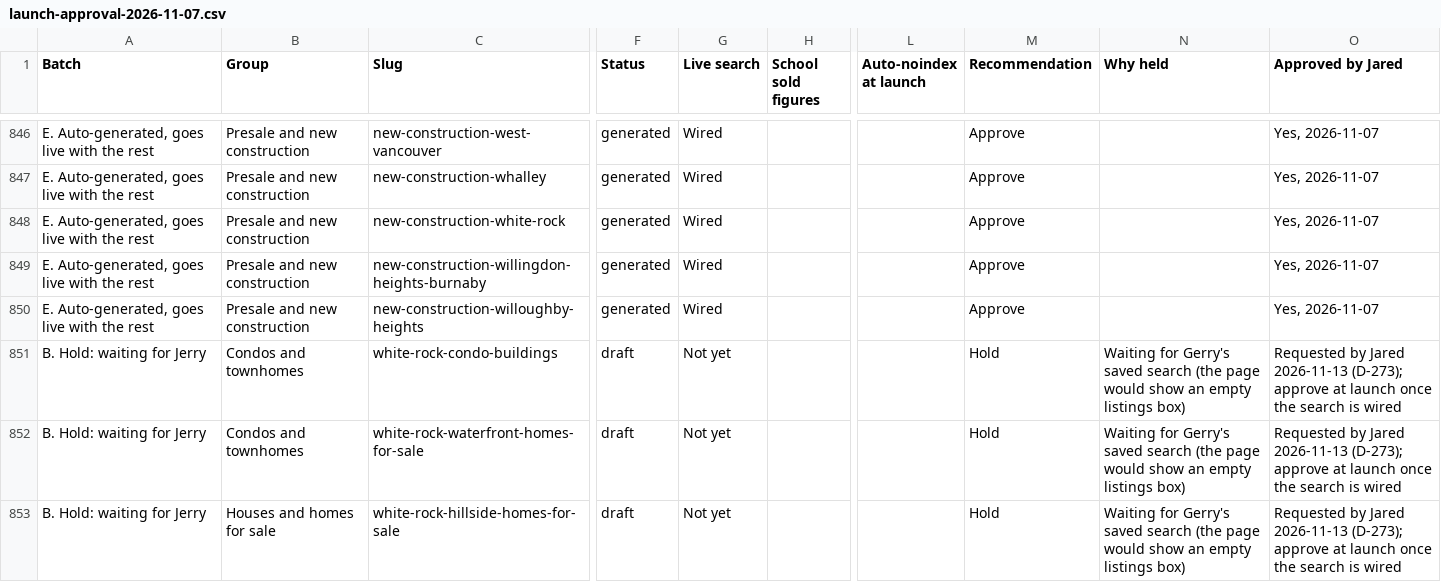
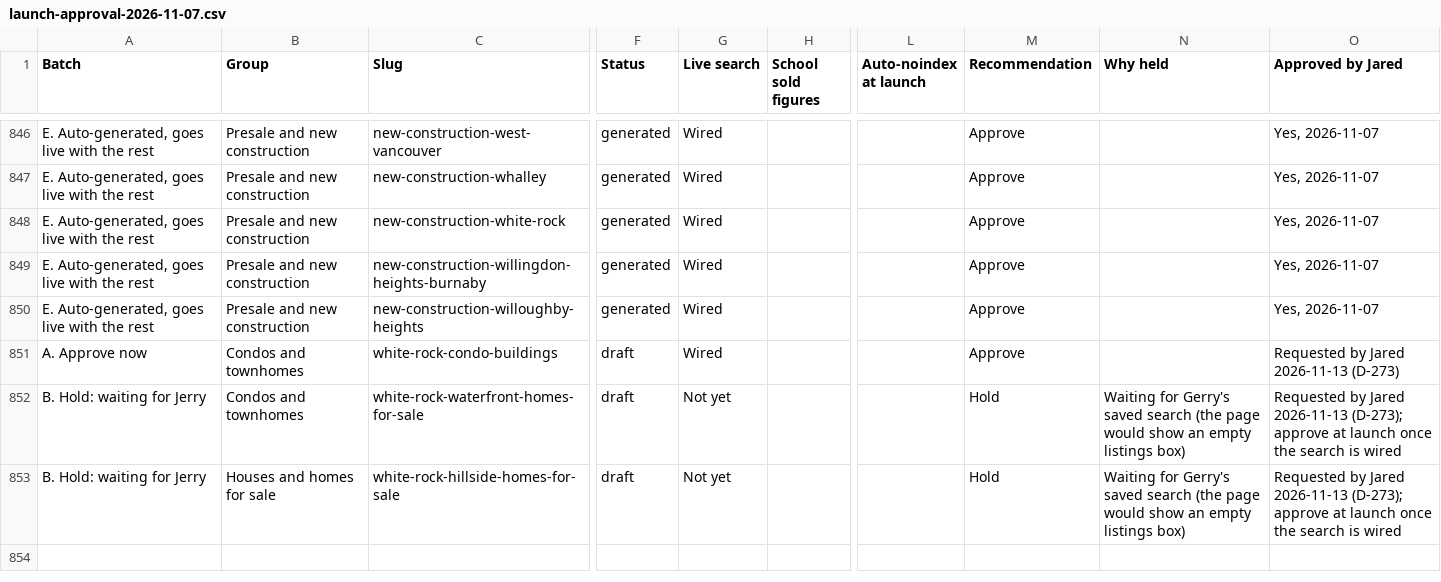
Before and after one commit to jaredgibbons-ai/jaredgibbons-ca, a CSV file: docs/review/launch/launch-approval-2026-11-07.csv, drawn as a sheet; only a part is shown, gaps mark what is left out; the diff names each change by its address in the sheet, - before the commit and + after, or states it on an @@ line.

```diff
--- a/docs/review/launch/launch-approval-2026-11-07.csv
+++ b/docs/review/launch/launch-approval-2026-11-07.csv
-A851 (Batch): B. Hold: waiting for Jerry
+A851 (Batch): A. Approve now
-G851 (Live search): Not yet
+G851 (Live search): Wired
-M851 (Recommendation): Hold
+M851 (Recommendation): Approve
-N851 (Why held): Waiting for Gerry's saved search (the page would show an empty listings box)
+N851 (Why held): (empty)
-O851 (Approved by Jared): …Jared 2026-11-13 (D-273); approve at launch once the search is wired
+O851 (Approved by Jared): …Jared 2026-11-13 (D-273)
```
Also changed, not shown: 8 other files.
